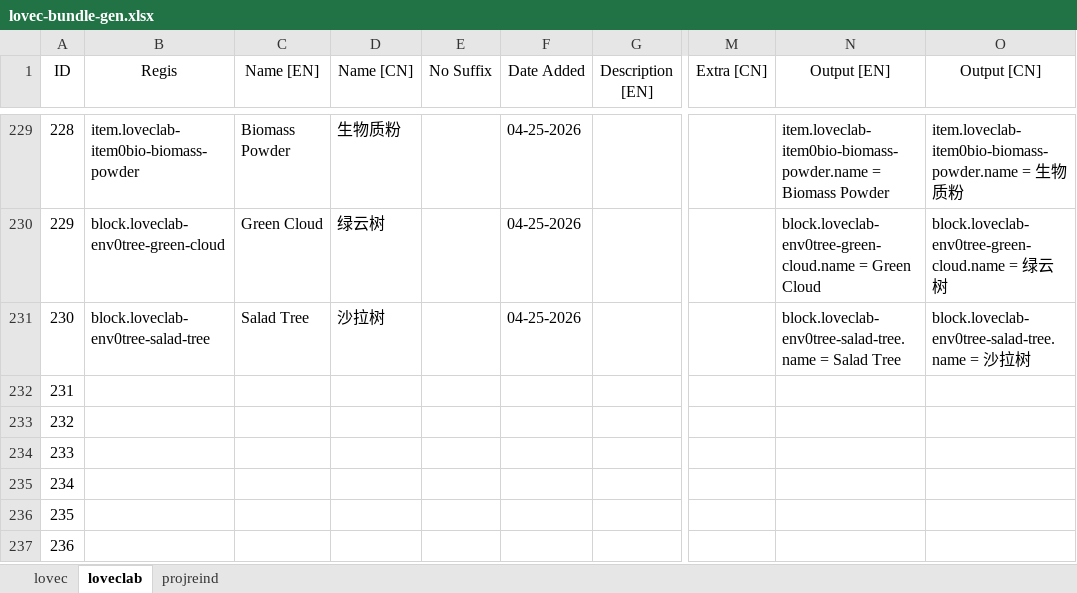
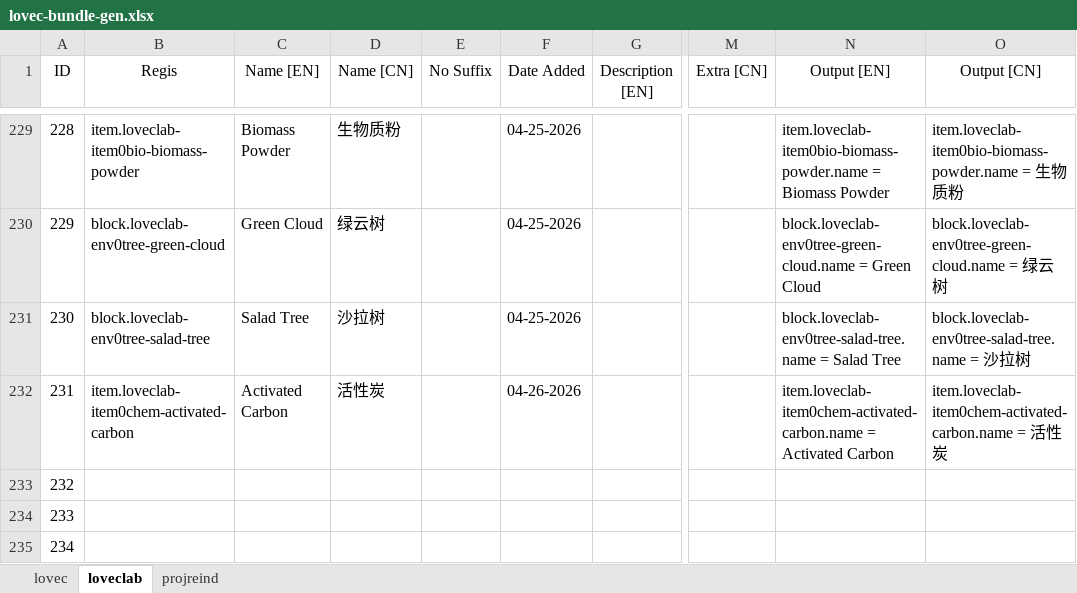
Before and after one commit to HuanXefh/Lovecraftian-Library-Java, an Excel workbook: lovec-bundle-gen.xlsx, sheet loveclab, drawn as a sheet; only a part is shown, gaps mark what is left out; the shorter side is filled out with more unchanged rows; values as stored, in another font and other column widths than the file's, no borders; the diff names each change by its address in the sheet, - before the commit and + after, or states it on an @@ line.

```diff
--- a/lovec-bundle-gen.xlsx (sheet loveclab)
+++ b/lovec-bundle-gen.xlsx (sheet loveclab)
-B232 (Regis): (empty)
+B232 (Regis): item.loveclab-item0chem-activated-carbon
-C232 (Name [EN]): (empty)
+C232 (Name [EN]): Activated Carbon
-D232 (Name [CN]): (empty)
+D232 (Name [CN]): 活性炭
-F232 (Date Added): (empty)
+F232 (Date Added): 04-26-2026
-N232 (Output [EN]): (empty)
+N232 (Output [EN]): item.loveclab-item0chem-activated-carbon.name = Activated Carbon
-O232 (Output [CN]): (empty)
+O232 (Output [CN]): item.loveclab-item0chem-activated-carbon.name = 活性炭
```
Also changed, not shown: sheet lovec, 25 other files.
